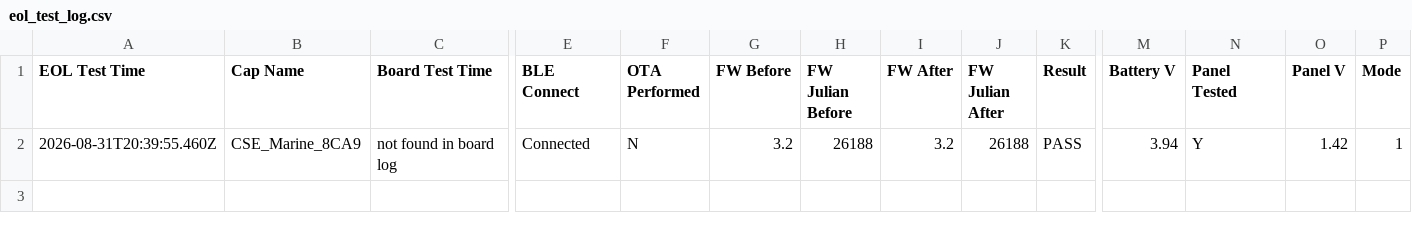
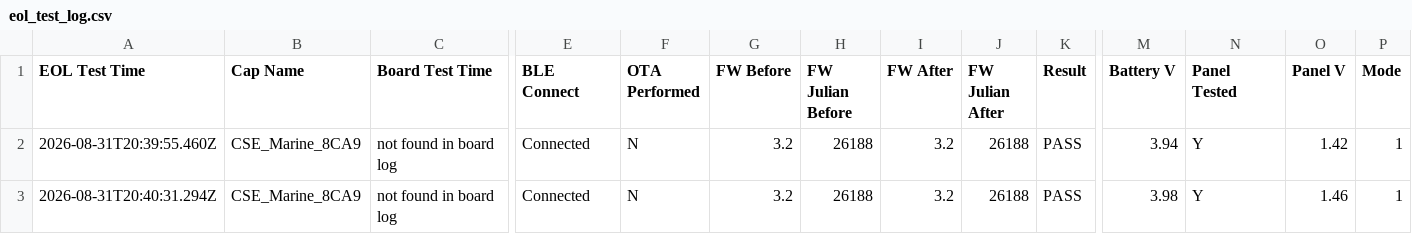
Before and after one commit to gmiedema-cse/cse-log-receiver-, a CSV file: EOL-testing/eol_test_log.csv, drawn as a sheet; only a part is shown, gaps mark what is left out; rows hold the shown columns only; the diff names each change by its address in the sheet, - before the commit and + after, or states it on an @@ line.

Commit message:
Update EOL test log (2 results)

```diff
--- a/EOL-testing/eol_test_log.csv
+++ b/EOL-testing/eol_test_log.csv
+row 3: 2026-08-31T20:40:31.294Z | CSE_Marine_8CA9 | not found in board log | Connected | N | 3.2 | 26188 | 3.2 | 26188 | PASS | 3.98 | Y | 1.46 | 1
```
